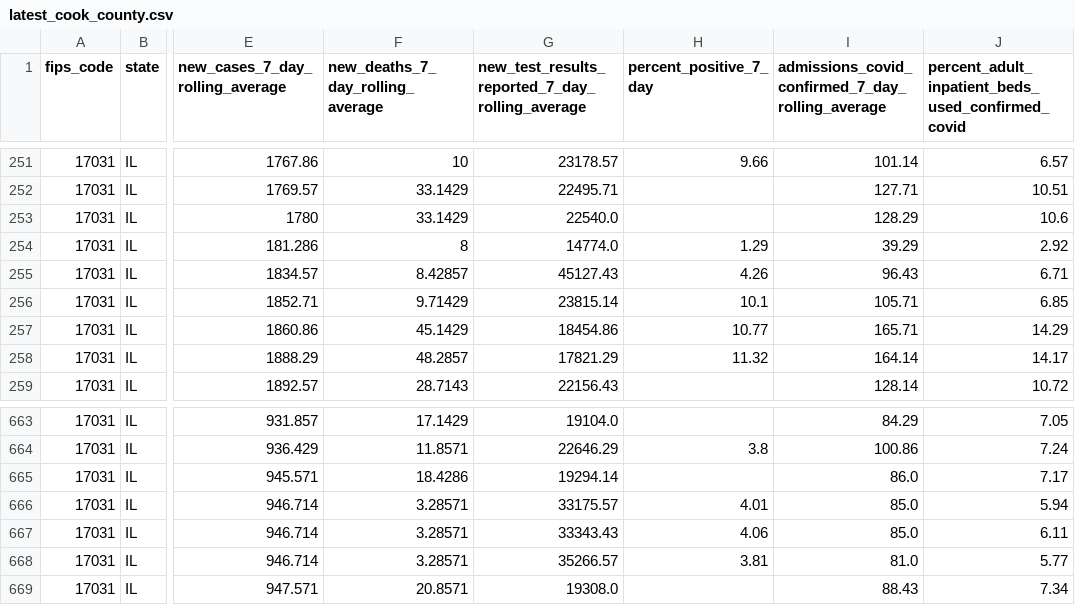
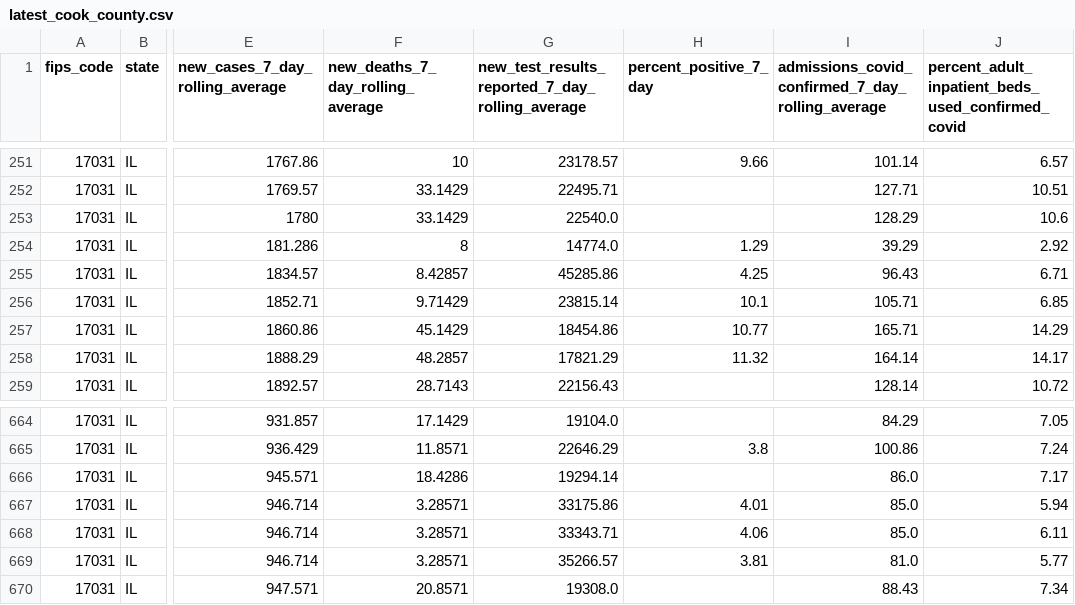
Before and after one commit to nofurtherinformation/py-workflow, a CSV file: csv/latest_cook_county.csv, drawn as a sheet; only a part is shown, gaps mark what is left out; addresses are those after the commit; the diff covers the shown part only; the diff names each change by its address in the sheet, - before the commit and + after, or states it on an @@ line.

```diff
--- a/csv/latest_cook_county.csv
+++ b/csv/latest_cook_county.csv
-G255: 45127.43
+G255: 45285.86
-H255 (percent_positive_7_day): 4.26
+H255 (percent_positive_7_day): 4.25
-G667: 33175.57
+G667: 33175.86
-G668: 33343.43
+G668: 33343.71
```
Also changed, not shown: 2 added rows, 1 removed row and 17 edited cells elsewhere in this file.
